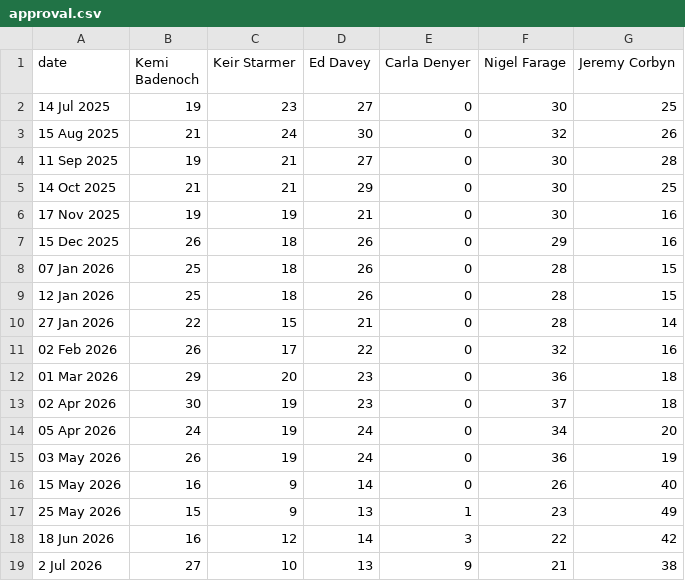
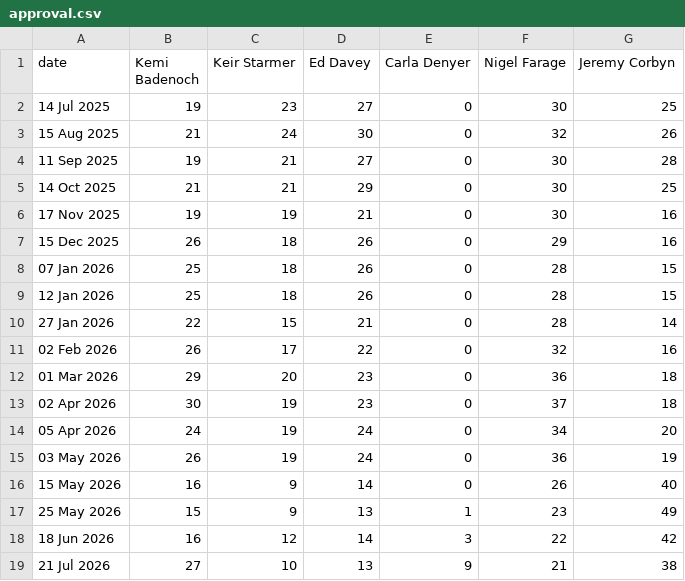
Before and after one commit to DHAP-HOC/Updates, a CSV file: approval.csv, drawn as a sheet.

Commit message:
Update approval.csv

```diff
--- a/approval.csv
+++ b/approval.csv
@@ -18,2 +18,2 @@ date,Kemi Badenoch,Keir Starmer,Ed Davey,Carla Denyer,Nigel Farage,Jeremy Corbyn
 18 Jun 2026,16,12,14,3,22,42
-2 Jul 2026,27,10,13,9,21,38
+21 Jul 2026,27,10,13,9,21,38
```
